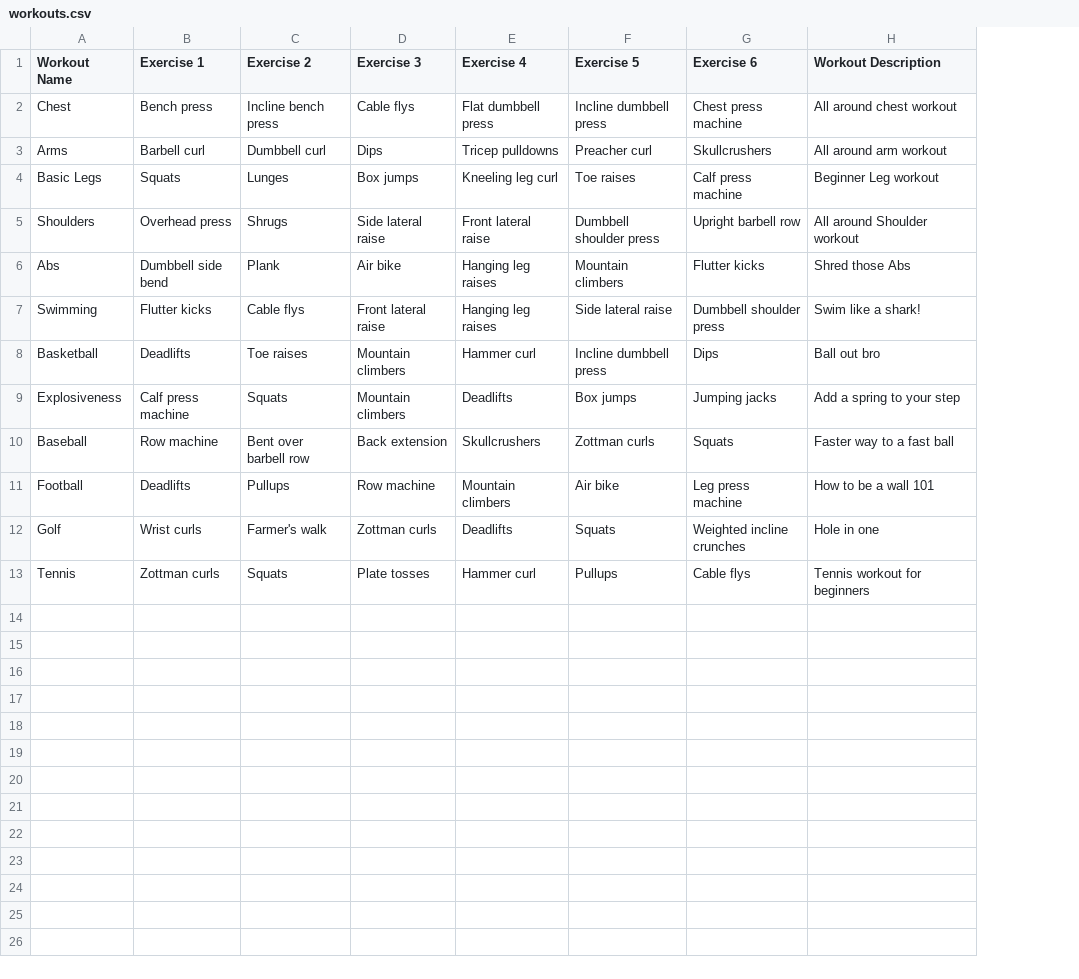
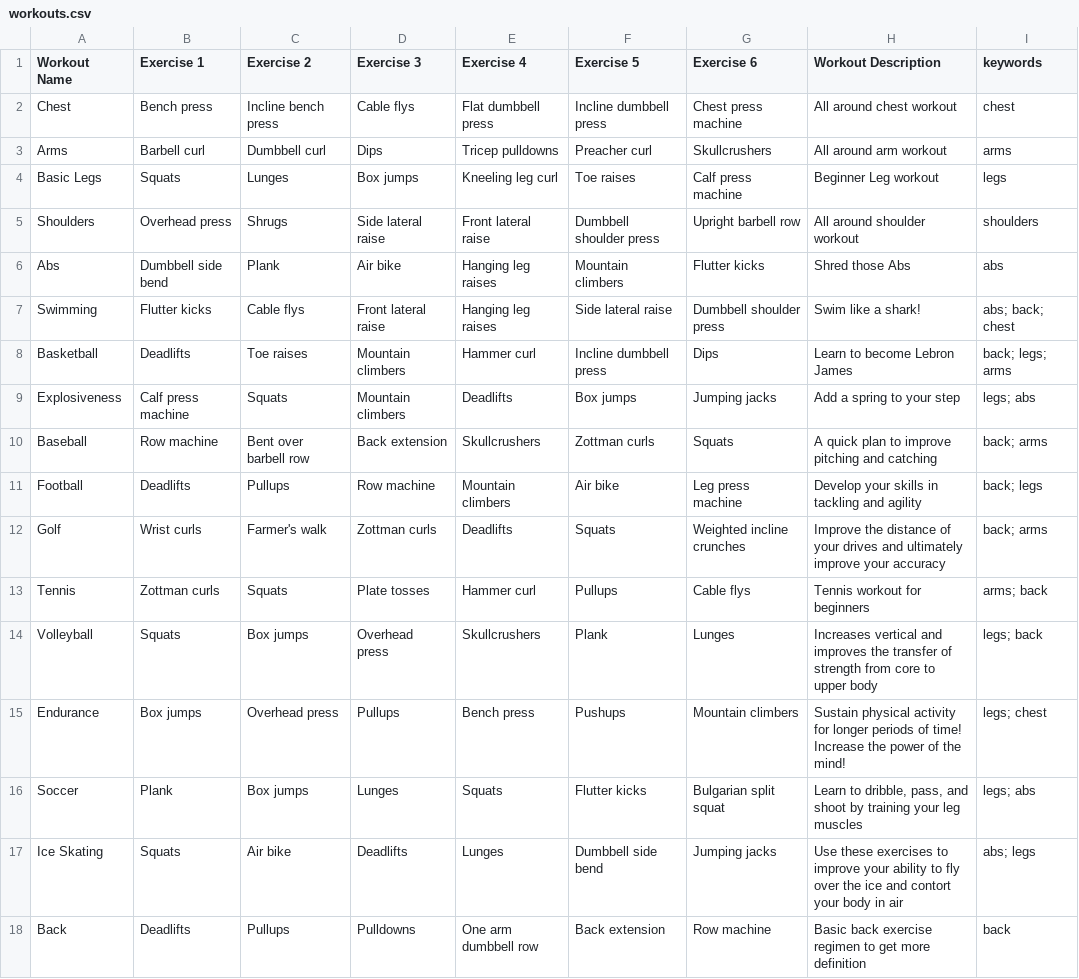
Before and after one commit to petitjeanluis/461L_Project, a CSV file: src/main/webapp/WEB-INF/workouts.csv, drawn as a sheet; the diff names each change by its address in the sheet, - before the commit and + after, or states it on an @@ line.

```diff
--- a/src/main/webapp/WEB-INF/workouts.csv
+++ b/src/main/webapp/WEB-INF/workouts.csv
+column I (keywords), rows 2-13: chest | arms | legs | shoulders | abs | abs; back; chest | back; legs; arms | legs; abs | back; arms | back; legs | back; arms | arms; back
-H5 (Workout Description): All around Shoulder workout
+H5 (Workout Description): All around shoulder workout
-H8 (Workout Description): Ball out bro
+H8 (Workout Description): Learn to become Lebron James
-H10 (Workout Description): Faster way to a fast ball
+H10 (Workout Description): A quick plan to improve pitching and catching
-H11 (Workout Description): How to be a wall 101
+H11 (Workout Description): Develop your skills in tackling and agility
-H12 (Workout Description): Hole in one
+H12 (Workout Description): Improve the distance of your drives and ultimately improve your accuracy
+row 14: Volleyball | Squats | Box jumps | Overhead press | Skullcrushers | Plank | Lunges | Increases vertical and improves the transfer of strength from core to upper body | legs; back
+row 15: Endurance | Box jumps | Overhead press | Pullups | Bench press | Pushups | Mountain climbers | Sustain physical activity for longer periods of time! Increase the power of the mind! | legs; chest
+row 16: Soccer | Plank | Box jumps | Lunges | Squats | Flutter kicks | Bulgarian split squat | Learn to dribble, pass, and shoot by training your leg muscles | legs; abs
+row 17: Ice Skating | Squats | Air bike | Deadlifts | Lunges | Dumbbell side bend | Jumping jacks | Use these exercises to improve your ability to fly over the ice and contort your body in air | abs; legs
+row 18: Back | Deadlifts | Pullups | Pulldowns | One arm dumbbell row | Back extension | Row machine | Basic back exercise regimen to get more definition | back
```
Also changed, not shown: src/main/webapp/WEB-INF/exercises.csv.
